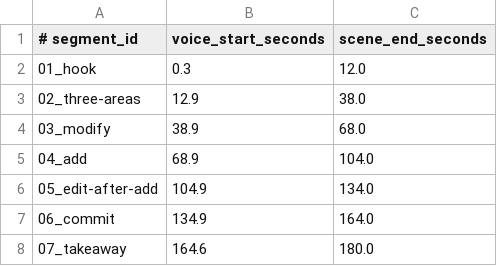
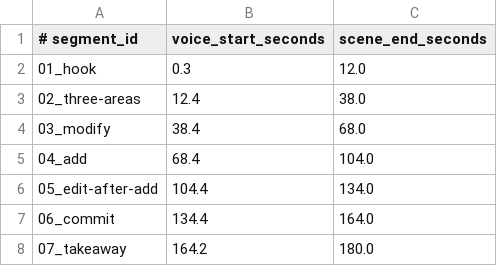
Before and after one commit to gqy20/vid-agent, a TSV file: remotion/renders/git-course/ep02-working-tree-index-repo/renders/current/audio/segments/manifest.tsv, drawn as a sheet.

Commit message:
fix(git-course): enrich ep02 narration

```diff
--- a/remotion/renders/git-course/ep02-working-tree-index-repo/renders/current/audio/segments/manifest.tsv
+++ b/remotion/renders/git-course/ep02-working-tree-index-repo/renders/current/audio/segments/manifest.tsv
@@ -2,7 +2,7 @@
 01_hook	0.3	12.0
-02_three-areas	12.9	38.0
-03_modify	38.9	68.0
-04_add	68.9	104.0
-05_edit-after-add	104.9	134.0
-06_commit	134.9	164.0
-07_takeaway	164.6	180.0
+02_three-areas	12.4	38.0
+03_modify	38.4	68.0
+04_add	68.4	104.0
+05_edit-after-add	104.4	134.0
+06_commit	134.4	164.0
+07_takeaway	164.2	180.0
```
Also changed, not shown: 10 other files.
